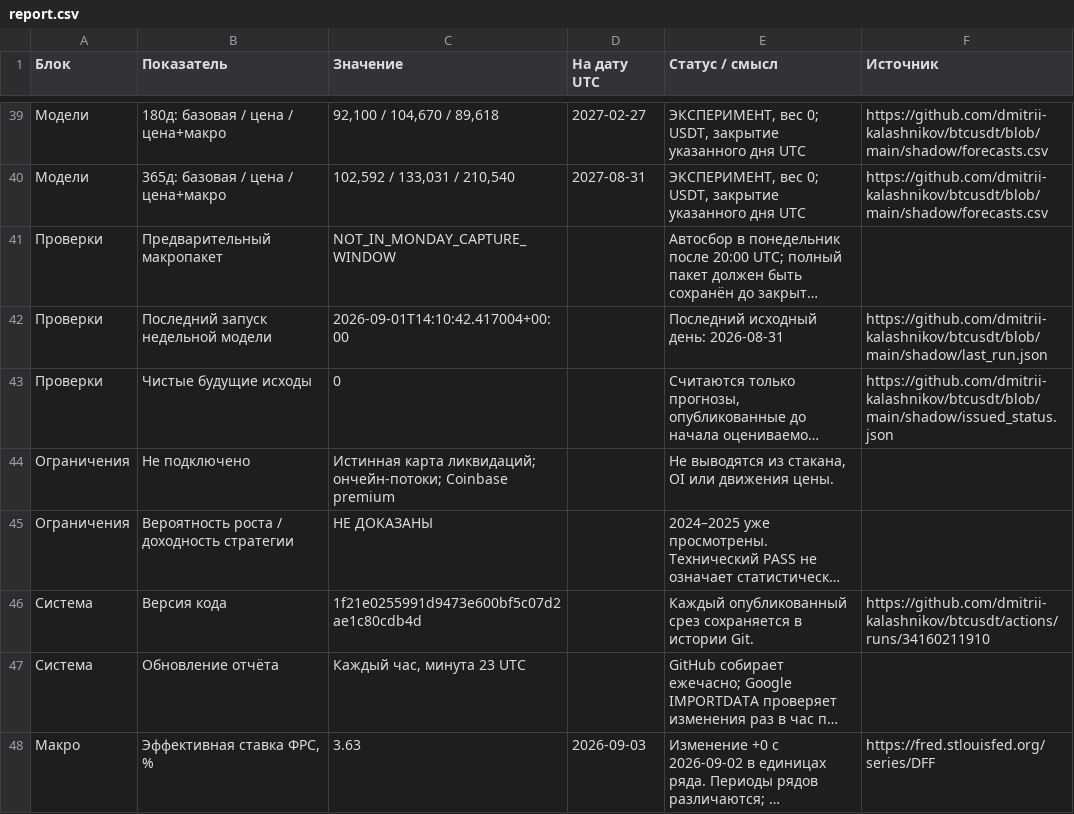
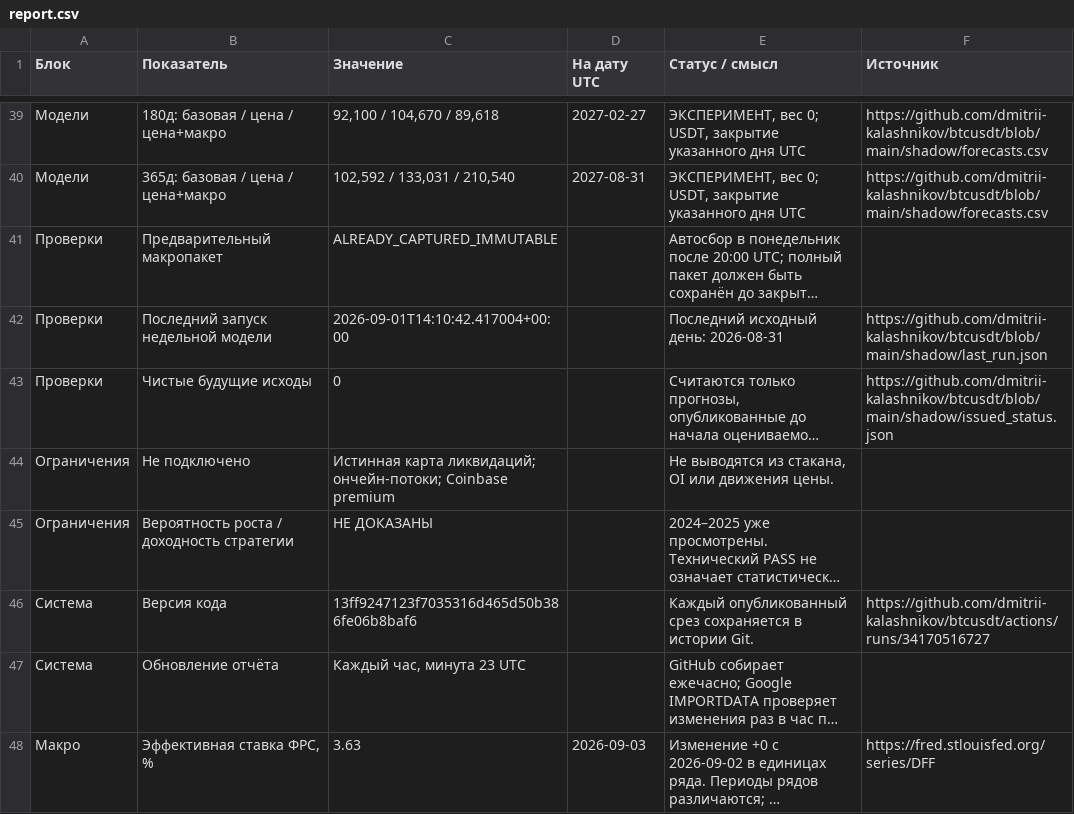
Before and after one commit to dmitrii-kalashnikov/btcusdt, a CSV file: live/report.csv, drawn as a sheet; only a part is shown, gaps mark what is left out; long unchanged cells end in …; the diff covers the shown part only; the diff names each change by its address in the sheet, - before the commit and + after, or states it on an @@ line.

```diff
--- a/live/report.csv
+++ b/live/report.csv
-C41 (Значение): NOT_IN_MONDAY_CAPTURE_WINDOW
+C41 (Значение): ALREADY_CAPTURED_IMMUTABLE
-C46 (Значение): 1f21e0255991d9473e600bf5c07d2ae1c80cdb4d
+C46 (Значение): 13ff9247123f7035316d465d50b386fe06b8baf6
-F46 (Источник): https://github.com/dmitrii-kalashnikov/btcusdt/actions/runs/34160211910
+F46 (Источник): https://github.com/dmitrii-kalashnikov/btcusdt/actions/runs/34170516727
```
Also changed, not shown: 25 edited cells elsewhere in this file, 1 other file.
